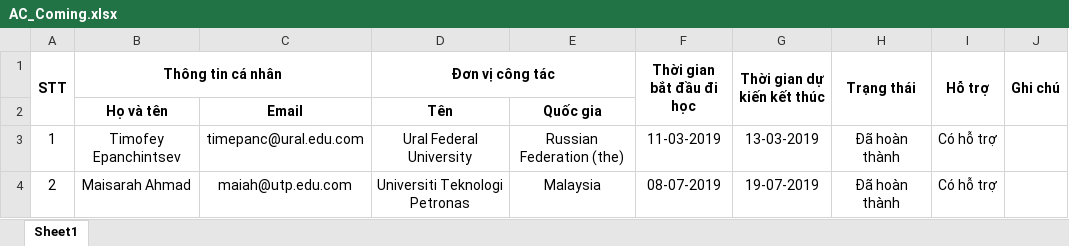
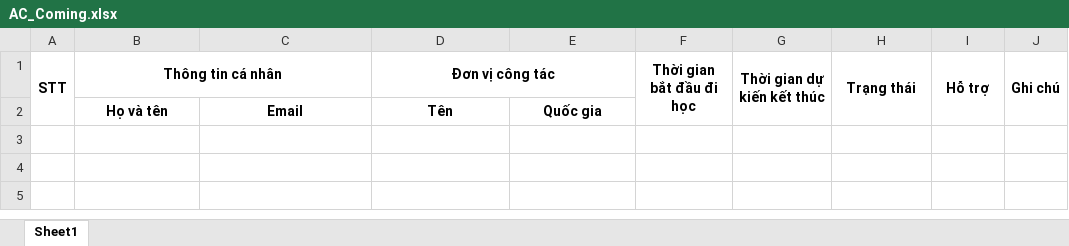
Before and after one commit to FPT-SAP-LAB/Science-Management-and-International-Affairs, an Excel workbook: MANAGER/Content/assets/excel/Collaboration/Download/AC_Coming.xlsx, sheet Sheet1, drawn as a sheet; values as stored, in another font and other column widths than the file's, no borders; the diff names each change by its address in the sheet, - before the commit and + after, or states it on an @@ line.

```diff
--- a/MANAGER/Content/assets/excel/Collaboration/Download/AC_Coming.xlsx (sheet Sheet1)
+++ b/MANAGER/Content/assets/excel/Collaboration/Download/AC_Coming.xlsx (sheet Sheet1)
-row 3: 1 | Timofey Epanchintsev | timepanc@ural.edu.com | Ural Federal University | Russian Federation (the) | 11-03-2019 | 13-03-2019 | Đã hoàn thành | Có hỗ trợ
-row 4: 2 | Maisarah Ahmad | maiah@utp.edu.com | Universiti Teknologi Petronas | Malaysia | 08-07-2019 | 19-07-2019 | Đã hoàn thành | Có hỗ trợ
```
Also changed, not shown: 9 other files.
